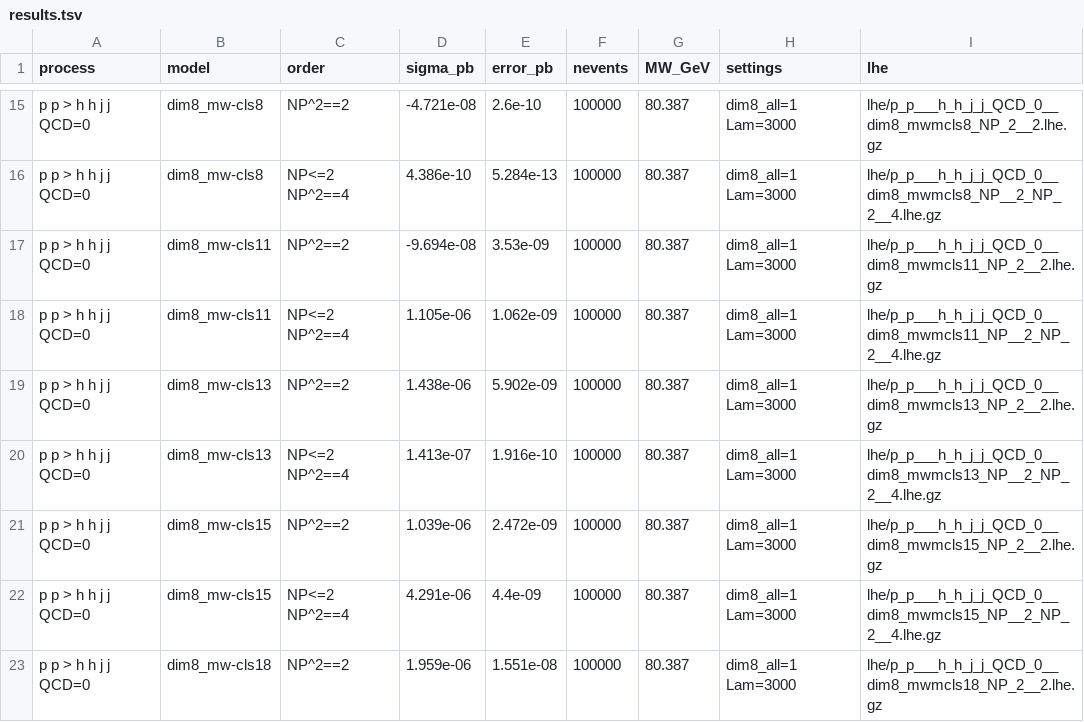
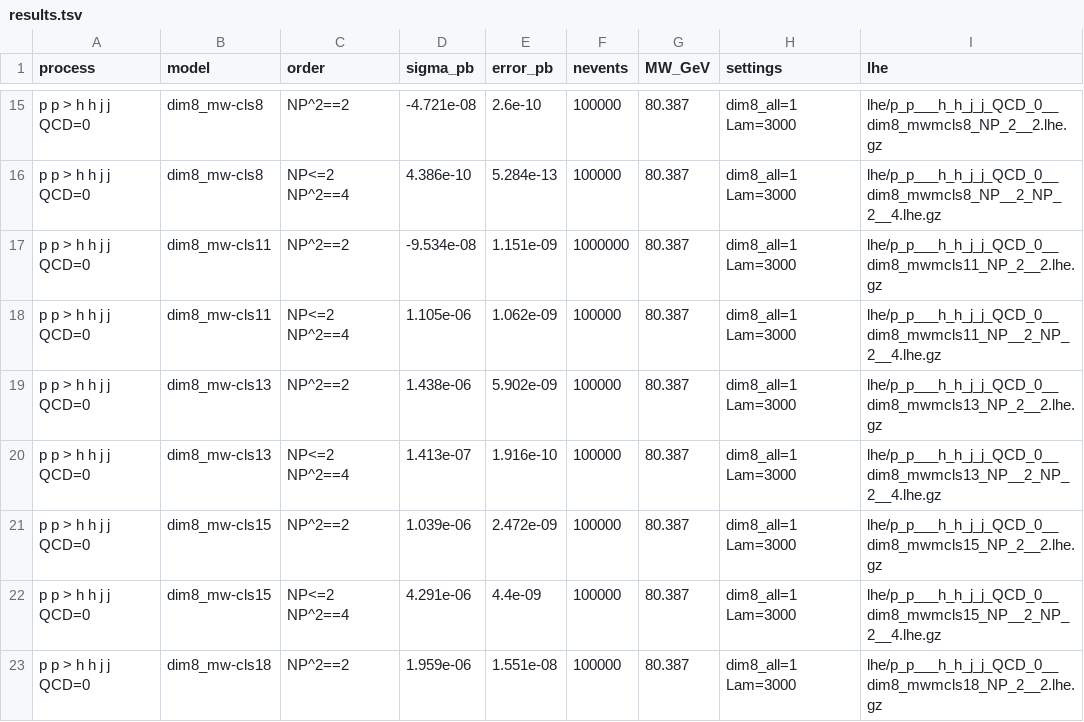
Before and after one commit to benleo12/autom8smeft, a TSV file: examples/studies/vbf_dihiggs/results.tsv, drawn as a sheet; only a part is shown, gaps mark what is left out.

```diff
--- a/examples/studies/vbf_dihiggs/results.tsv
+++ b/examples/studies/vbf_dihiggs/results.tsv
@@ -16,3 +16,3 @@ p p > h h j j QCD=0	dim8_mw-cls8	NP^2==2	-4.721e-08	2.6e-10	100000	80.387	dim8_a
 p p > h h j j QCD=0	dim8_mw-cls8	NP<=2 NP^2==4	4.386e-10	5.284e-13	100000	80.387	dim8_all=1 Lam=3000	lhe/p_p___h_h_j_j_QCD_0__dim8_mwmcls8_NP__2_NP_2__4.lhe.gz
-p p > h h j j QCD=0	dim8_mw-cls11	NP^2==2	-9.694e-08	3.53e-09	100000	80.387	dim8_all=1 Lam=3000	lhe/p_p___h_h_j_j_QCD_0__dim8_mwmcls11_NP_2__2.lhe.gz
+p p > h h j j QCD=0	dim8_mw-cls11	NP^2==2	-9.534e-08	1.151e-09	1000000	80.387	dim8_all=1 Lam=3000	lhe/p_p___h_h_j_j_QCD_0__dim8_mwmcls11_NP_2__2.lhe.gz
 p p > h h j j QCD=0	dim8_mw-cls11	NP<=2 NP^2==4	1.105e-06	1.062e-09	100000	80.387	dim8_all=1 Lam=3000	lhe/p_p___h_h_j_j_QCD_0__dim8_mwmcls11_NP__2_NP_2__4.lhe.gz
```
Also changed, not shown: examples/studies/triboson/records.tsv, examples/studies/triboson/results.tsv, 12 other files.
